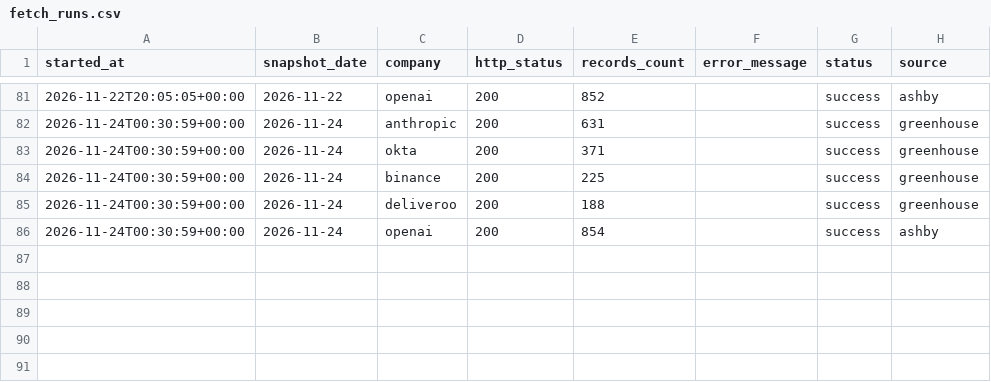
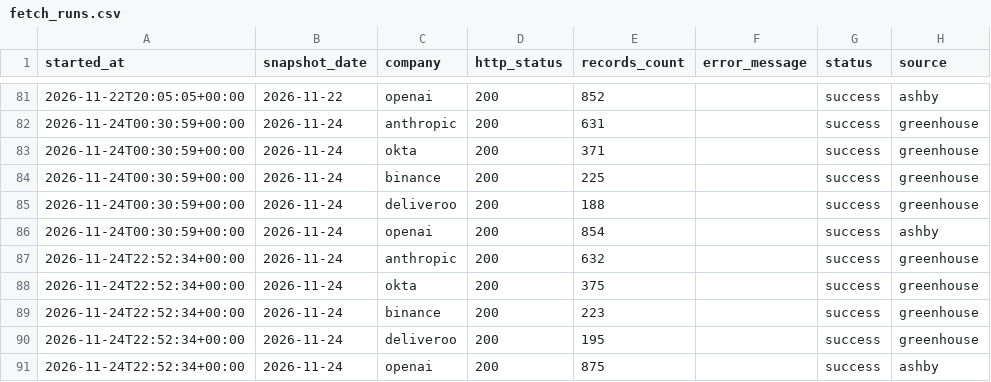
Before and after one commit to natseltsam/talent-market-pulse, a CSV file: data/fetch_runs.csv, drawn as a sheet; only a part is shown, gaps mark what is left out; the diff names each change by its address in the sheet, - before the commit and + after, or states it on an @@ line.

```diff
--- a/data/fetch_runs.csv
+++ b/data/fetch_runs.csv
+row 87: 2026-11-24T22:52:34+00:00 | 2026-11-24 | anthropic | 200 | 632 |  | success | greenhouse
+row 88: 2026-11-24T22:52:34+00:00 | 2026-11-24 | okta | 200 | 375 |  | success | greenhouse
+row 89: 2026-11-24T22:52:34+00:00 | 2026-11-24 | binance | 200 | 223 |  | success | greenhouse
+row 90: 2026-11-24T22:52:34+00:00 | 2026-11-24 | deliveroo | 200 | 195 |  | success | greenhouse
+row 91: 2026-11-24T22:52:34+00:00 | 2026-11-24 | openai | 200 | 875 |  | success | ashby
```
Also changed, not shown: data/openings.csv, data/openings_by_function.csv, 1 other file.
